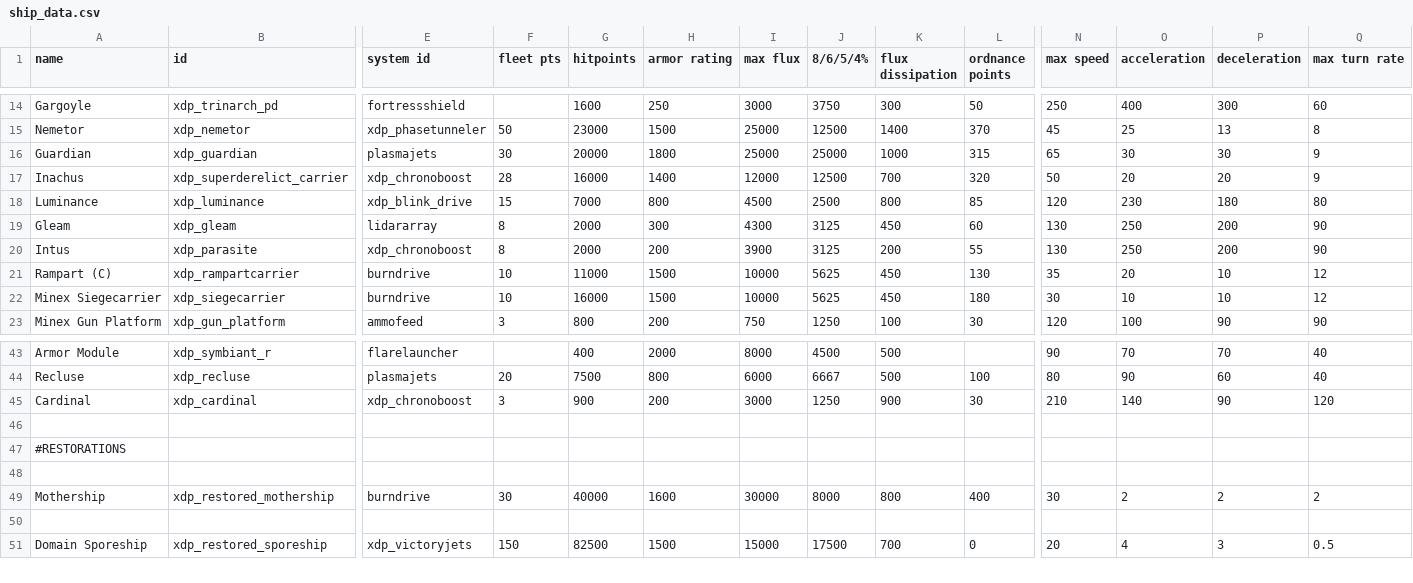
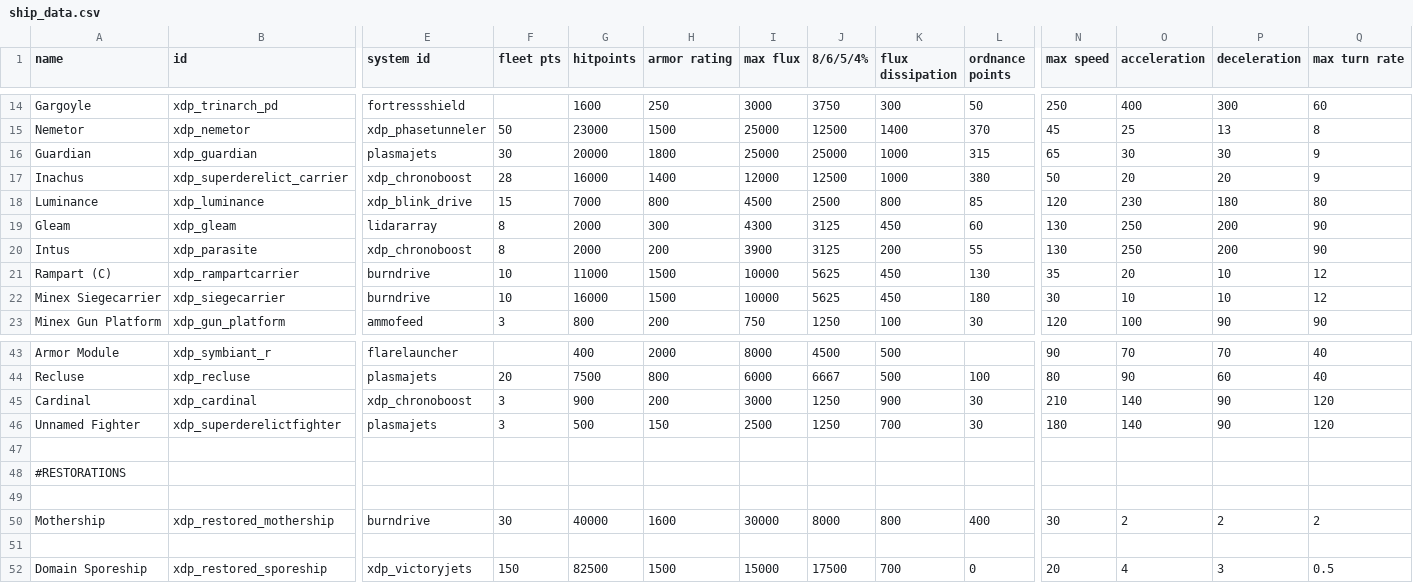
Before and after one commit to JamesTripleQ/XDP, a CSV file: data/hulls/ship_data.csv, drawn as a sheet; only a part is shown, gaps mark what is left out; rows hold the shown columns only; the diff names each change by its address in the sheet, - before the commit and + after, or states it on an @@ line.

Commit message:
New Superderelict Fighter, changes to Inachus OP pool to better allow it's usage

```diff
--- a/data/hulls/ship_data.csv
+++ b/data/hulls/ship_data.csv
-K17 (flux dissipation): 700
+K17 (flux dissipation): 1000
-L17 (ordnance points): 320
+L17 (ordnance points): 380
+row 46: Unnamed Fighter | xdp_superderelictfighter | plasmajets | 3 | 500 | 150 | 2500 | 1250 | 700 | 30 | 180 | 140 | 90 | 120
```
Also changed, not shown: 5 other files.
